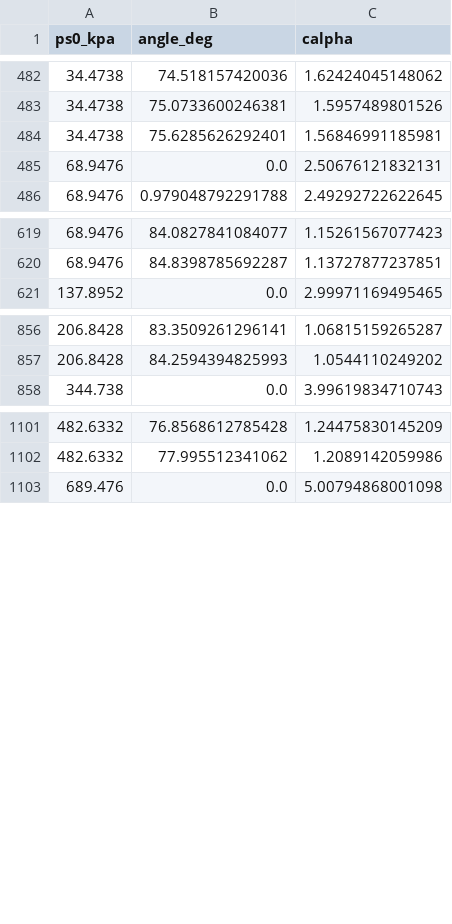
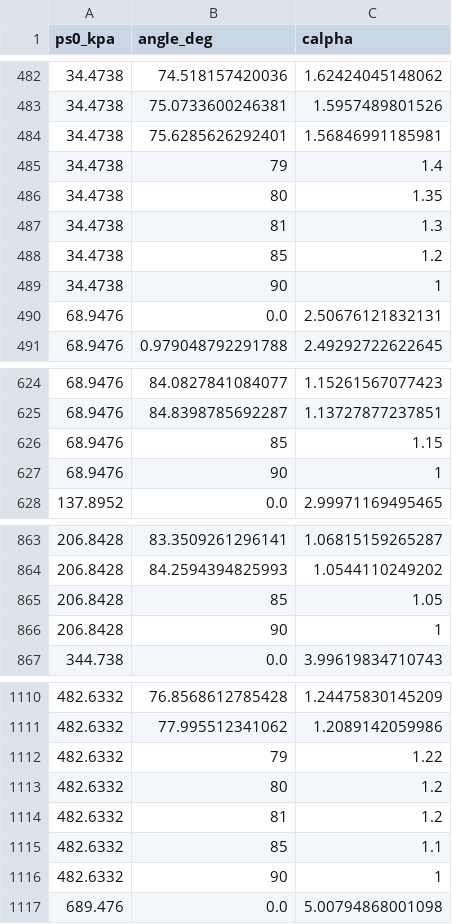
Before and after one commit to Nyobir/ufc-blast-calculator, a CSV file: data/free_air/figure_2_193_calpha.csv, drawn as a sheet; only a part is shown, gaps mark what is left out; the diff names each change by its address in the sheet, - before the commit and + after, or states it on an @@ line.

Commit message:
Complete UFC Fig 2-193 tails from audited DPlot data

```diff
--- a/data/free_air/figure_2_193_calpha.csv
+++ b/data/free_air/figure_2_193_calpha.csv
+row 485: 34.4738 | 79 | 1.4
+row 486: 34.4738 | 80 | 1.35
+row 487: 34.4738 | 81 | 1.3
+row 488: 34.4738 | 85 | 1.2
+row 489: 34.4738 | 90 | 1
+row 626: 68.9476 | 85 | 1.15
+row 627: 68.9476 | 90 | 1
+row 865: 206.8428 | 85 | 1.05
+row 866: 206.8428 | 90 | 1
+row 1112: 482.6332 | 79 | 1.22
+row 1113: 482.6332 | 80 | 1.2
+row 1114: 482.6332 | 81 | 1.2
+row 1115: 482.6332 | 85 | 1.1
+row 1116: 482.6332 | 90 | 1
```
Also changed, not shown: 4 other files.
